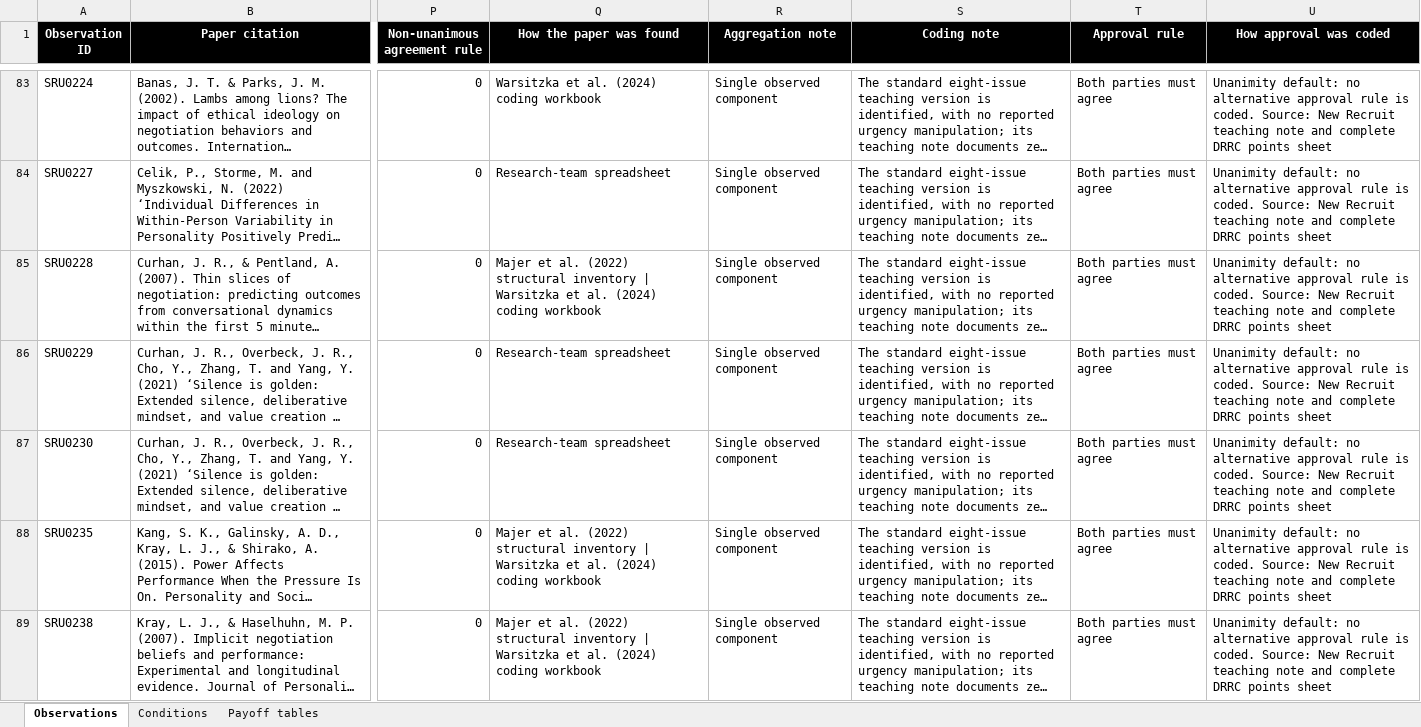
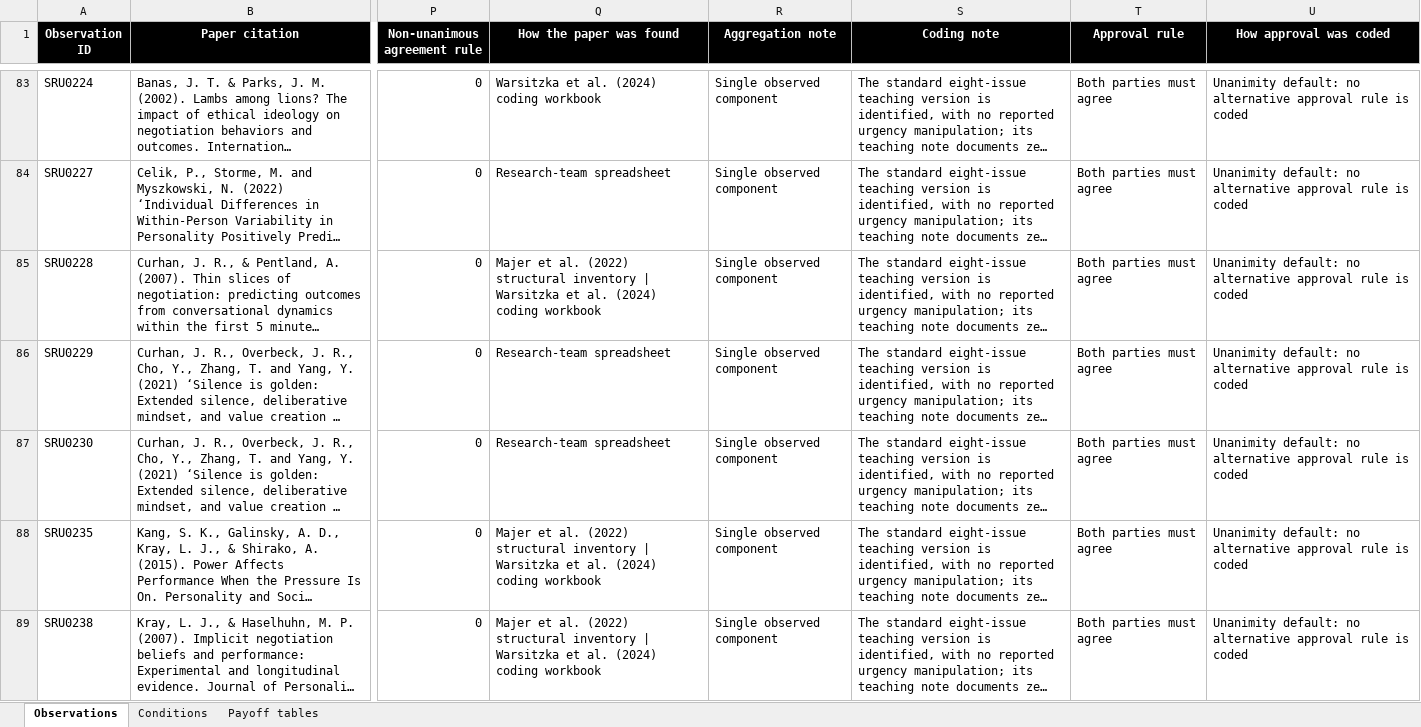
Before and after one commit to SamQuinto/Search-Complexity, an Excel workbook: data/Observation_data.xlsx, sheet Observations, drawn as a sheet; only a part is shown, gaps mark what is left out; long unchanged cells end in …; values as stored, in another font and other column widths than the file's, no borders; table styles not drawn; the diff covers the shown part only; the diff names each change by its address in the sheet, - before the commit and + after, or states it on an @@ line.

```diff
--- a/data/Observation_data.xlsx (sheet Observations)
+++ b/data/Observation_data.xlsx (sheet Observations)
-U83:U89 (How approval was coded): …rule is coded. Source: New Recruit teaching note and complete DRRC points sheet
+U83:U89 (How approval was coded): …rule is coded
```
Also changed, not shown: 1 removed row and 144 edited cells elsewhere in this sheet, sheet Payoff tables, sheet Conditions, data/Paper_inventory.xlsx, 55 other files.
